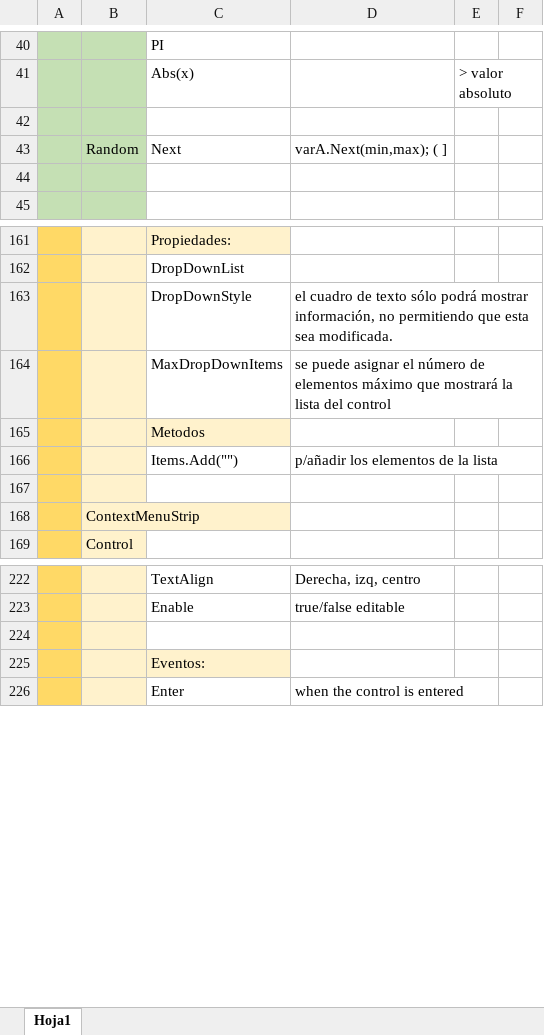
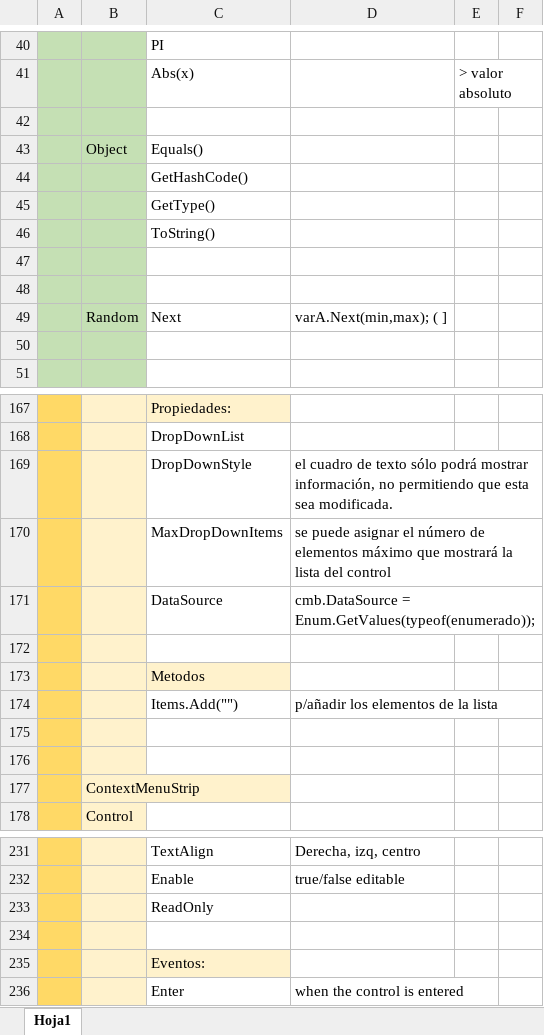
Before and after one commit to camirori/Programacion_Laboratorio2, an Excel workbook: PPT/Clases.xlsx, sheet Hoja1, drawn as a sheet; only a part is shown, gaps mark what is left out; values as stored, in another font and other column widths than the file's, no borders; the diff names each change by its address in the sheet, - before the commit and + after, or states it on an @@ line.

```diff
--- a/PPT/Clases.xlsx (sheet Hoja1)
+++ b/PPT/Clases.xlsx (sheet Hoja1)
+row 43:  | Object | Equals()
+row 44:  |  | GetHashCode()
+row 45:  |  | GetType()
+row 46:  |  | ToString()
+row 47: (empty)
+row 48: (empty)
+row 171:  |  | DataSource | cmb.DataSource = Enum.GetValues(typeof(enumerado));
+row 172: (empty)
+row 175: (empty)
+row 233:  |  | ReadOnly
```
Also changed, not shown: 22 other files.
